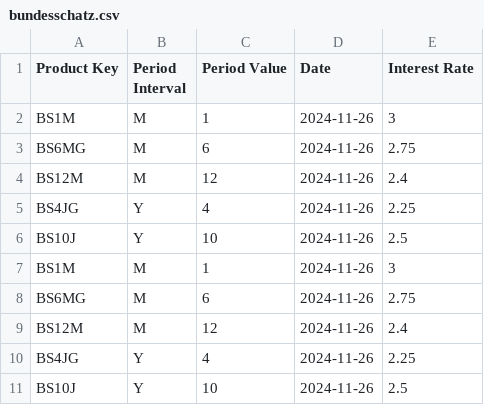
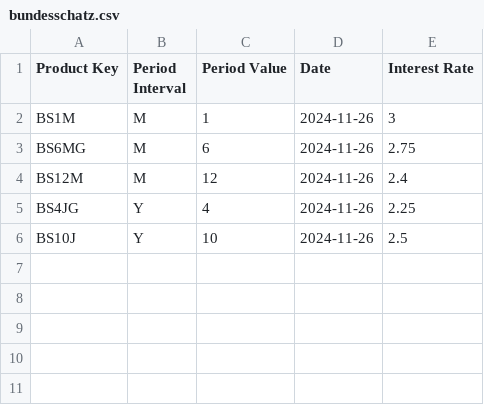
Before and after one commit to pujux/bundesschatz-archive, a CSV file: bundesschatz.csv, drawn as a sheet; the diff names each change by its address in the sheet, - before the commit and + after, or states it on an @@ line.

Commit message:
Update bundesschatz.csv

```diff
--- a/bundesschatz.csv
+++ b/bundesschatz.csv
-row 7: BS1M | M | 1 | 2024-11-26 | 3
-row 8: BS6MG | M | 6 | 2024-11-26 | 2.75
-row 9: BS12M | M | 12 | 2024-11-26 | 2.4
-row 10: BS4JG | Y | 4 | 2024-11-26 | 2.25
-row 11: BS10J | Y | 10 | 2024-11-26 | 2.5
```
